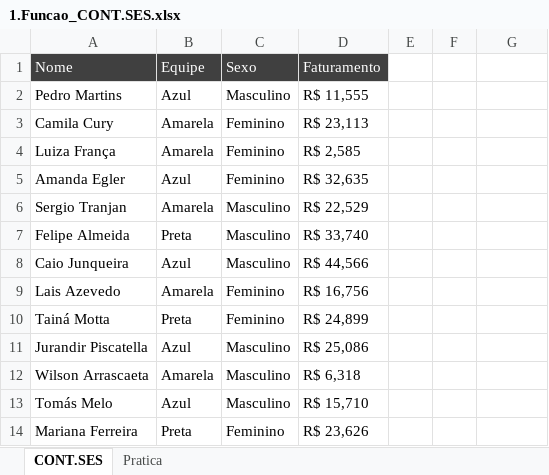
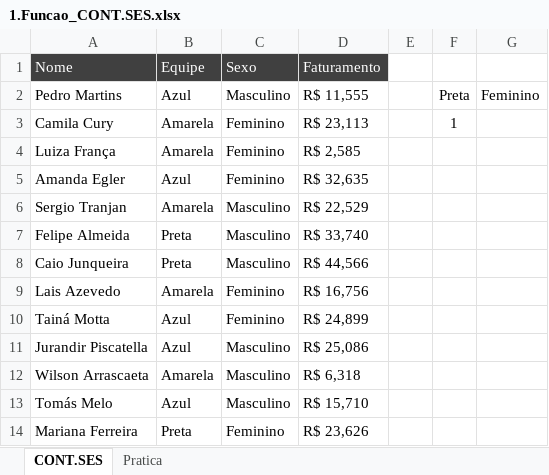
Before and after one commit to Filipeck/hashTagTreinamento, an Excel workbook: 2.Excel/hands-on/6.Funcoes_Mercado/3.CONT.SES/1.Funcao_CONT.SES.xlsx, sheet CONT.SES, drawn as a sheet; values as stored, in another font and other column widths than the file's, no borders; the diff names each change by its address in the sheet, - before the commit and + after, or states it on an @@ line.

Commit message:
uso com um critério

```diff
--- a/2.Excel/hands-on/6.Funcoes_Mercado/3.CONT.SES/1.Funcao_CONT.SES.xlsx (sheet CONT.SES)
+++ b/2.Excel/hands-on/6.Funcoes_Mercado/3.CONT.SES/1.Funcao_CONT.SES.xlsx (sheet CONT.SES)
-F2: (empty)
+F2: Preta
-G2: (empty)
+G2: Feminino
-F3: (empty)
+F3: 1
-B8 (Equipe): Azul
+B8 (Equipe): Preta
-B10 (Equipe): Preta
+B10 (Equipe): Azul
```
Also changed, not shown: sheet Pratica.
